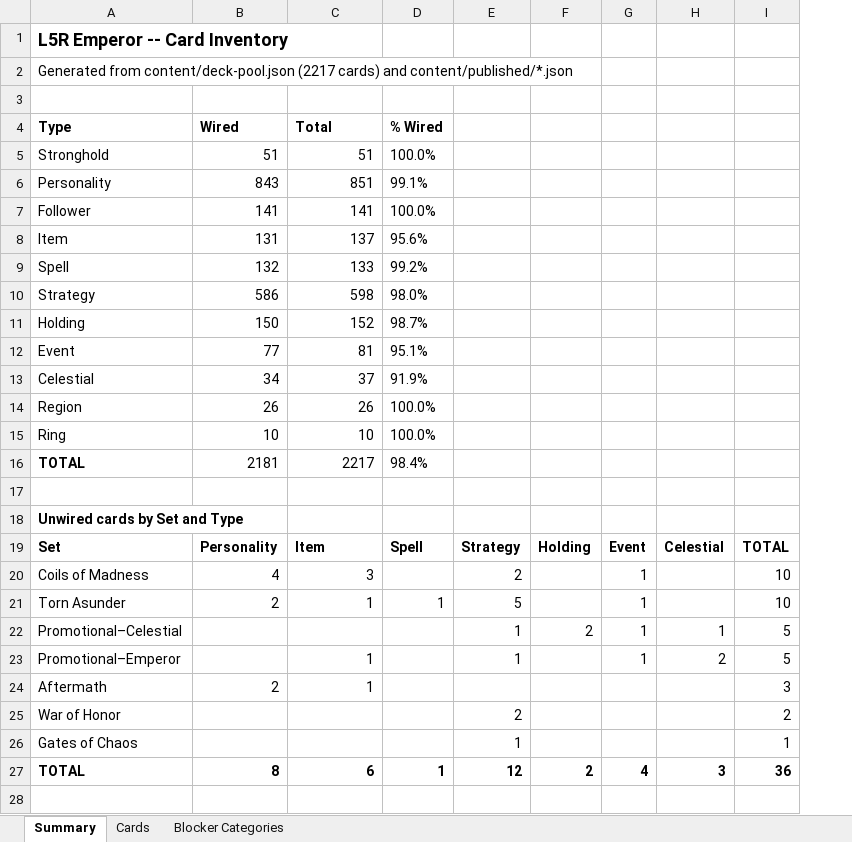
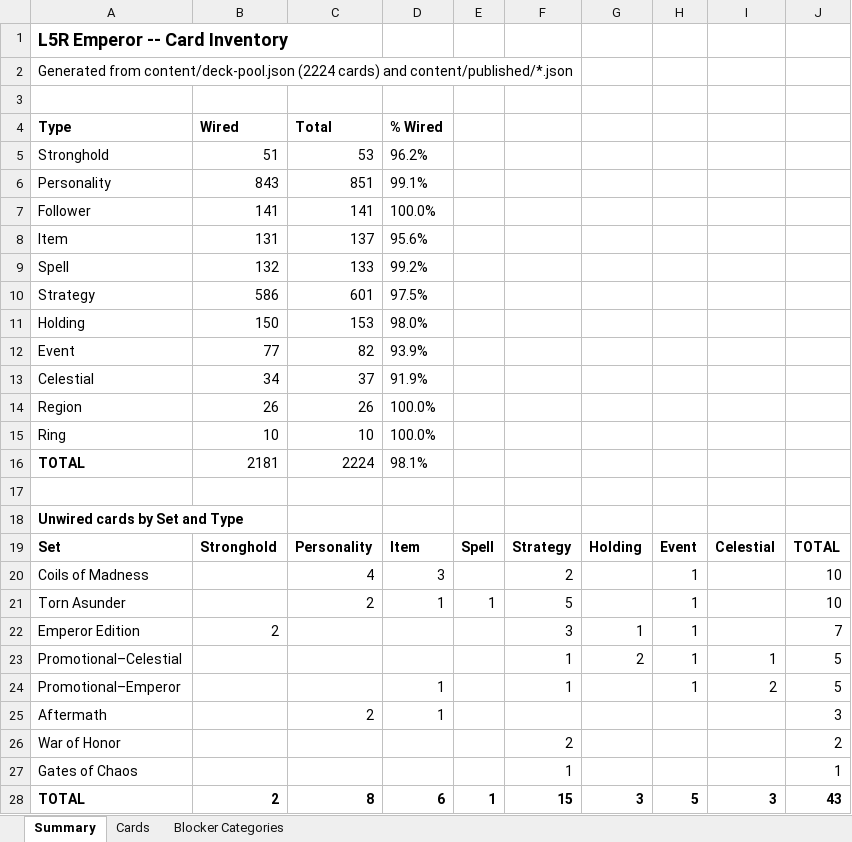
Before and after one commit to alfredoh7/l5r-emperor, an Excel workbook: docs/CARD_INVENTORY.xlsx, sheet Summary, drawn as a sheet; values as stored, in another font and other column widths than the file's, no borders; addresses are those after the commit; the diff names each change by its address in the sheet, - before the commit and + after, or states it on an @@ line.

```diff
--- a/docs/CARD_INVENTORY.xlsx (sheet Summary)
+++ b/docs/CARD_INVENTORY.xlsx (sheet Summary)
+column E, rows 19-21: Spell |  | 1; row 28: 1
-A2 (Type): …from content/deck-pool.json (2217 cards) and…
+A2 (Type): …from content/deck-pool.json (2224 cards) and…
-C5 (Total): 51
+C5 (Total): 53
-D5 (% Wired): 100.0%
+D5 (% Wired): 96.2%
-C10 (Total): 598
+C10 (Total): 601
-D10 (% Wired): 98.0%
+D10 (% Wired): 97.5%
-C11 (Total): 152
+C11 (Total): 153
-D11 (% Wired): 98.7%
+D11 (% Wired): 98.0%
-C12 (Total): 81
+C12 (Total): 82
-D12 (% Wired): 95.1%
+D12 (% Wired): 93.9%
-C16 (Total): 2217
+C16 (Total): 2224
-D16 (% Wired): 98.4%
+D16 (% Wired): 98.1%
-B19 (Wired): Personality
+B19 (Wired): Stronghold
-C19 (Total): Item
+C19 (Total): Personality
-D19 (% Wired): Spell
+D19 (% Wired): Item
-B20 (Wired): 4
+B20 (Wired): (empty)
-C20 (Total): 3
+C20 (Total): 4
-D20 (% Wired): (empty)
+D20 (% Wired): 3
-B21 (Wired): 2
+B21 (Wired): (empty)
-C21 (Total): 1
+C21 (Total): 2
+row 22: Emperor Edition | 2 |  |  |  | 3 | 1 | 1 |  | 7
-C24 (Total): 1
+C24 (Total): (empty)
-D24:D25 (% Wired): (empty)
+D24:D25 (% Wired): 1
-B25 (Wired): 2
+B25 (Wired): (empty)
-C25 (Total): 1
+C25 (Total): 2
-B28 (Wired): 8
+B28 (Wired): 2
-C28 (Total): 6
+C28 (Total): 8
-D28 (% Wired): 1
+D28 (% Wired): 6
-F28: 12
+F28: 15
-G28: 2
+G28: 3
-H28: 4
+H28: 5
-J28: 36
+J28: 43
```
Also changed, not shown: sheet Cards, sheet Blocker Categories, 14 other files.
